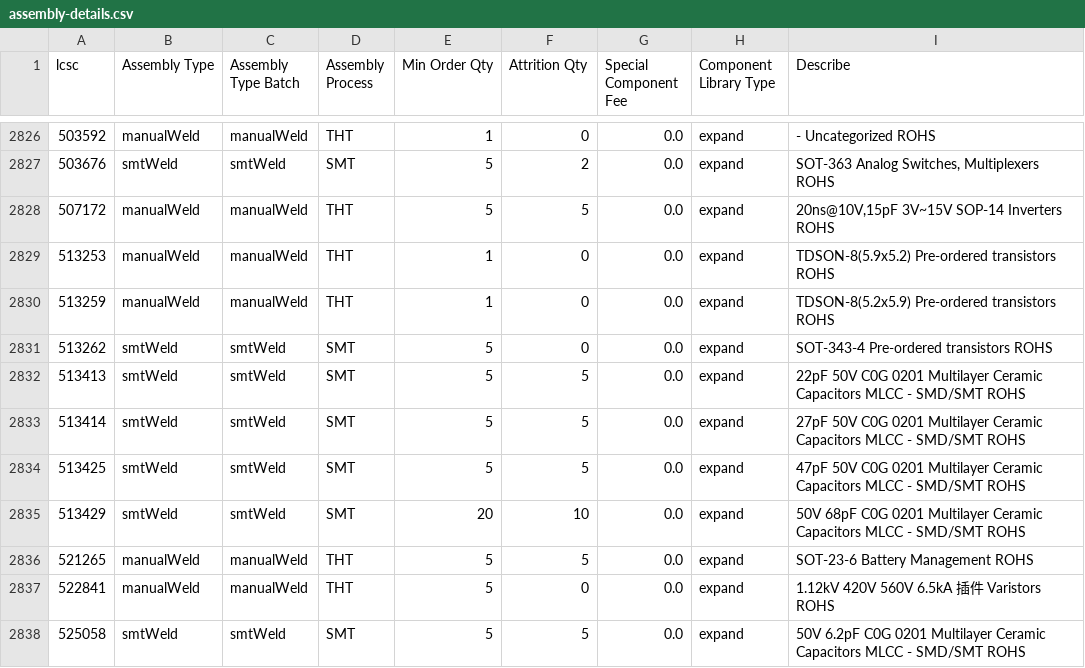
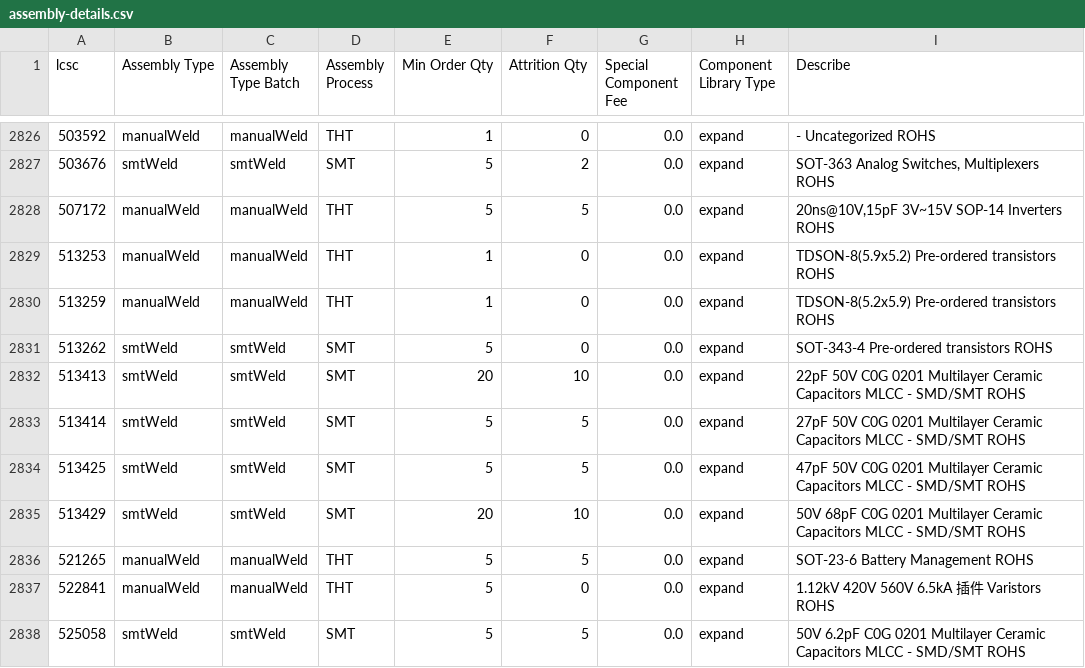
Before and after one commit to KrrishVerma/jlcpcb-parts-database, a CSV file: scraped/assembly-details.csv, drawn as a sheet; only a part is shown, gaps mark what is left out.

```diff
--- a/scraped/assembly-details.csv
+++ b/scraped/assembly-details.csv
@@ -2831,3 +2831,3 @@ lcsc,Assembly Type,Assembly Type Batch,Assembly Process,Min Order Qty,Attrition
 513262,smtWeld,smtWeld,SMT,5,0,0.0,expand,SOT-343-4 Pre-ordered transistors ROHS
-513413,smtWeld,smtWeld,SMT,5,5,0.0,expand,22pF 50V C0G 0201 Multilayer Ceramic Capacitors MLCC - SMD/SMT ROHS
+513413,smtWeld,smtWeld,SMT,20,10,0.0,expand,22pF 50V C0G 0201 Multilayer Ceramic Capacitors MLCC - SMD/SMT ROHS
 513414,smtWeld,smtWeld,SMT,5,5,0.0,expand,27pF 50V C0G 0201 Multilayer Ceramic Capacitors MLCC - SMD/SMT ROHS
```
Also changed, not shown: scraped/ComponentList.csv.
